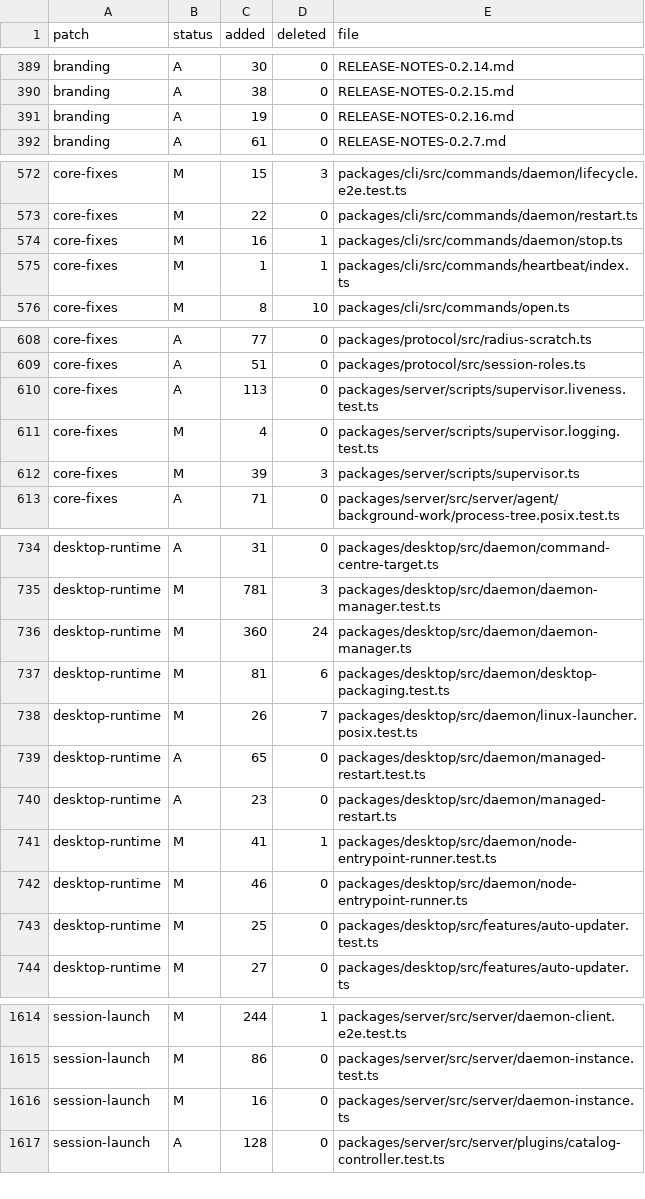
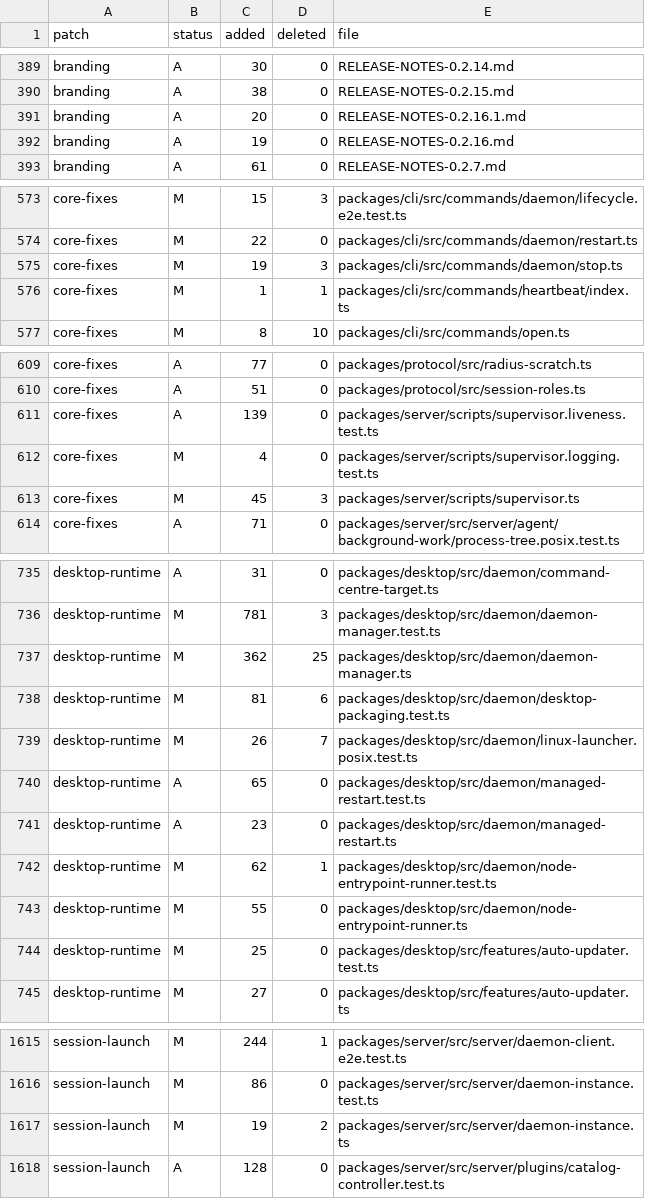
Before and after one commit to Subrising/fulcra, a TSV file: docs/fork-patches.tsv, drawn as a sheet; only a part is shown, gaps mark what is left out.

```diff
--- a/docs/fork-patches.tsv
+++ b/docs/fork-patches.tsv
@@ -390,2 +390,3 @@ branding	A	30	0	RELEASE-NOTES-0.2.14.md
 branding	A	38	0	RELEASE-NOTES-0.2.15.md
+branding	A	20	0	RELEASE-NOTES-0.2.16.1.md
 branding	A	19	0	RELEASE-NOTES-0.2.16.md
@@ -573,3 +574,3 @@ core-fixes	M	15	3	packages/cli/src/commands/daemon/lifecycle.e2e.test.ts
 core-fixes	M	22	0	packages/cli/src/commands/daemon/restart.ts
-core-fixes	M	16	1	packages/cli/src/commands/daemon/stop.ts
+core-fixes	M	19	3	packages/cli/src/commands/daemon/stop.ts
 core-fixes	M	1	1	packages/cli/src/commands/heartbeat/index.ts
@@ -609,5 +610,5 @@ core-fixes	A	77	0	packages/protocol/src/radius-scratch.ts
 core-fixes	A	51	0	packages/protocol/src/session-roles.ts
-core-fixes	A	113	0	packages/server/scripts/supervisor.liveness.test.ts
+core-fixes	A	139	0	packages/server/scripts/supervisor.liveness.test.ts
 core-fixes	M	4	0	packages/server/scripts/supervisor.logging.test.ts
-core-fixes	M	39	3	packages/server/scripts/supervisor.ts
+core-fixes	M	45	3	packages/server/scripts/supervisor.ts
 core-fixes	A	71	0	packages/server/src/server/agent/background-work/process-tree.posix.test.ts
@@ -735,3 +736,3 @@ desktop-runtime	A	31	0	packages/desktop/src/daemon/command-centre-target.ts
 desktop-runtime	M	781	3	packages/desktop/src/daemon/daemon-manager.test.ts
-desktop-runtime	M	360	24	packages/desktop/src/daemon/daemon-manager.ts
+desktop-runtime	M	362	25	packages/desktop/src/daemon/daemon-manager.ts
 desktop-runtime	M	81	6	packages/desktop/src/daemon/desktop-packaging.test.ts
@@ -740,4 +741,4 @@ desktop-runtime	A	65	0	packages/desktop/src/daemon/managed-restart.test.ts
 desktop-runtime	A	23	0	packages/desktop/src/daemon/managed-restart.ts
-desktop-runtime	M	41	1	packages/desktop/src/daemon/node-entrypoint-runner.test.ts
-desktop-runtime	M	46	0	packages/desktop/src/daemon/node-entrypoint-runner.ts
+desktop-runtime	M	62	1	packages/desktop/src/daemon/node-entrypoint-runner.test.ts
+desktop-runtime	M	55	0	packages/desktop/src/daemon/node-entrypoint-runner.ts
 desktop-runtime	M	25	0	packages/desktop/src/features/auto-updater.test.ts
@@ -1615,3 +1616,3 @@ session-launch	M	244	1	packages/server/src/server/daemon-client.e2e.test.ts
 session-launch	M	86	0	packages/server/src/server/daemon-instance.test.ts
-session-launch	M	16	0	packages/server/src/server/daemon-instance.ts
+session-launch	M	19	2	packages/server/src/server/daemon-instance.ts
 session-launch	A	128	0	packages/server/src/server/plugins/catalog-controller.test.ts
```
Also changed, not shown: 9 other files.
